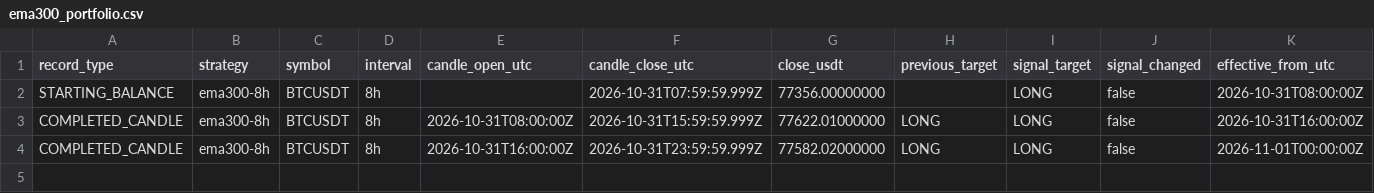
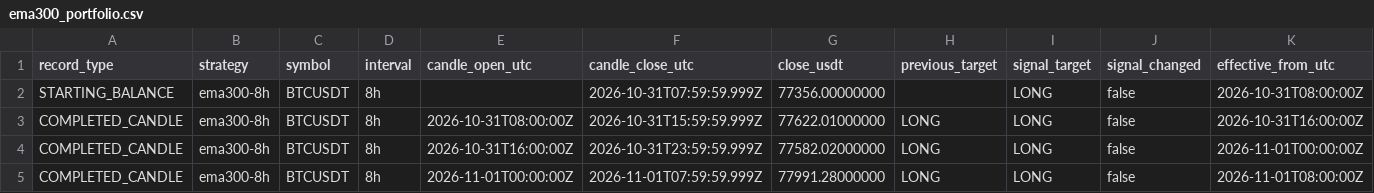
Before and after one commit to nkfai1982-oss/btc, a CSV file: tools/binance-ema300-monitor/ema300_portfolio.csv, drawn as a sheet; only a part is shown; rows hold the shown columns only; the diff names each change by its address in the sheet, - before the commit and + after, or states it on an @@ line.

```diff
--- a/tools/binance-ema300-monitor/ema300_portfolio.csv
+++ b/tools/binance-ema300-monitor/ema300_portfolio.csv
+row 5: COMPLETED_CANDLE | ema300-8h | BTCUSDT | 8h | 2026-11-01T00:00:00Z | 2026-11-01T07:59:59.999Z | 77991.28000000 | LONG | LONG | false | 2026-11-01T08:00:00Z
```
Also changed, not shown: tools/binance-ema300-monitor/donchian_20_10_portfolio.csv.
